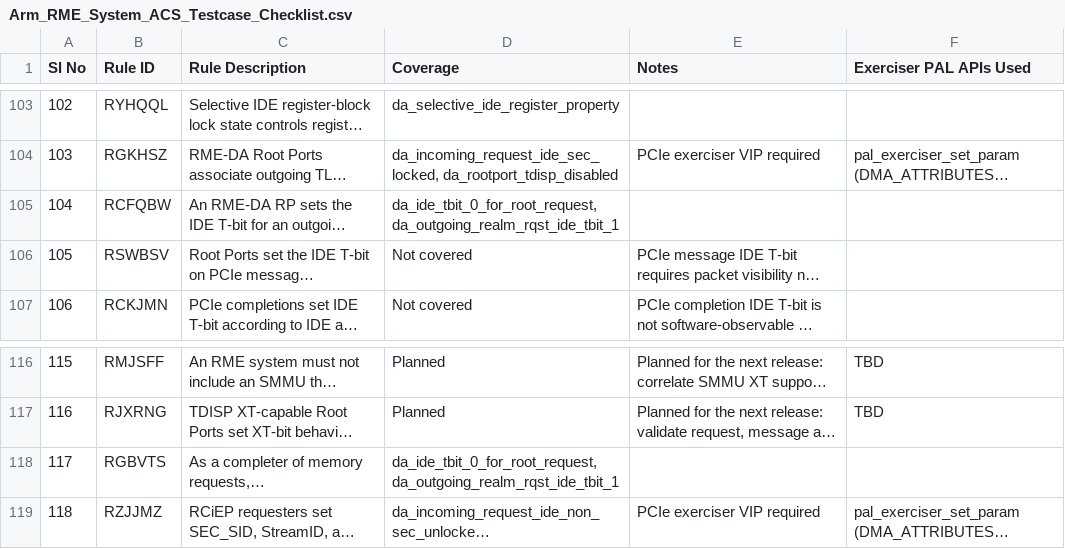
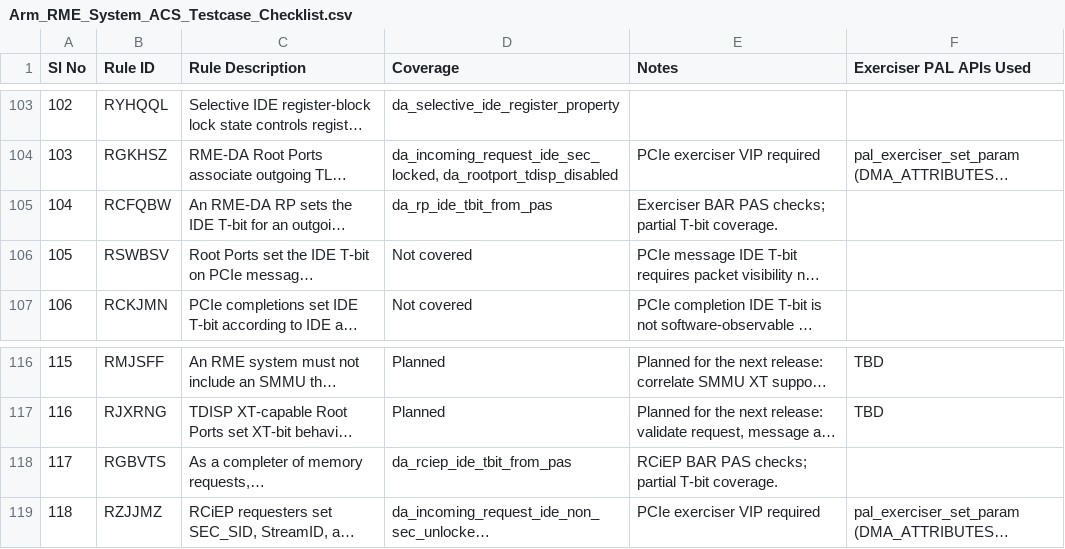
Before and after one commit to ARM-software/rme-sysarch-acs, a CSV file: Docs/Arm_RME_System_ACS_Testcase_Checklist.csv, drawn as a sheet; only a part is shown, gaps mark what is left out; long unchanged cells end in …; the diff names each change by its address in the sheet, - before the commit and + after, or states it on an @@ line.

Commit message:
rme-acs: split RCFQBW and RGBVTS T-bit PAS tests
Implement RCFQBW and RGBVTS as separate tests exercising all four
PAS values. Correct result handling, propagate cleanup errors,
and improve failure diagnostics.

Update test registration and document the limits of MMIO readback
as evidence of T-bit derivation.

Change-Id: Ib4eb88aec1956dbc1e89e05a71cc591560cb625e

```diff
--- a/Docs/Arm_RME_System_ACS_Testcase_Checklist.csv
+++ b/Docs/Arm_RME_System_ACS_Testcase_Checklist.csv
-D105 (Coverage): da_ide_tbit_0_for_root_request, da_outgoing_realm_rqst_ide_tbit_1
+D105 (Coverage): da_rp_ide_tbit_from_pas
-E105 (Notes): (empty)
+E105 (Notes): Exerciser BAR PAS checks; partial T-bit coverage.
-D118 (Coverage): da_ide_tbit_0_for_root_request, da_outgoing_realm_rqst_ide_tbit_1
+D118 (Coverage): da_rciep_ide_tbit_from_pas
-E118 (Notes): (empty)
+E118 (Notes): RCiEP BAR PAS checks; partial T-bit coverage.
```
Also changed, not shown: 10 other files.
